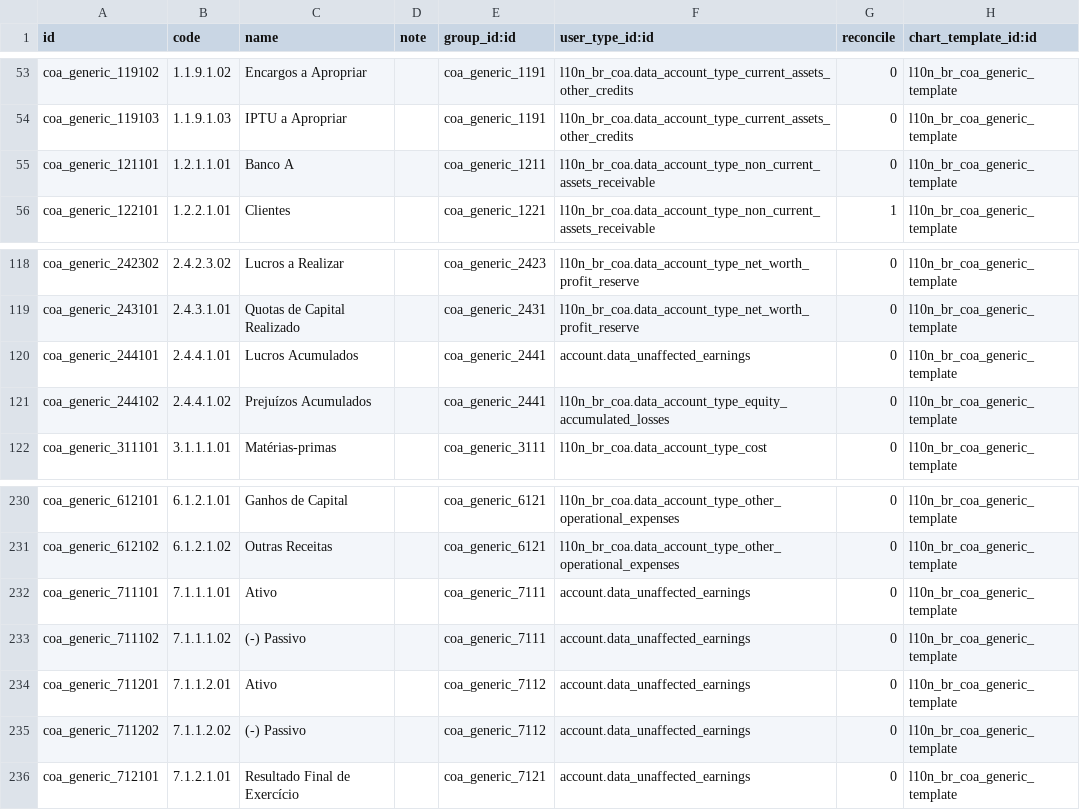
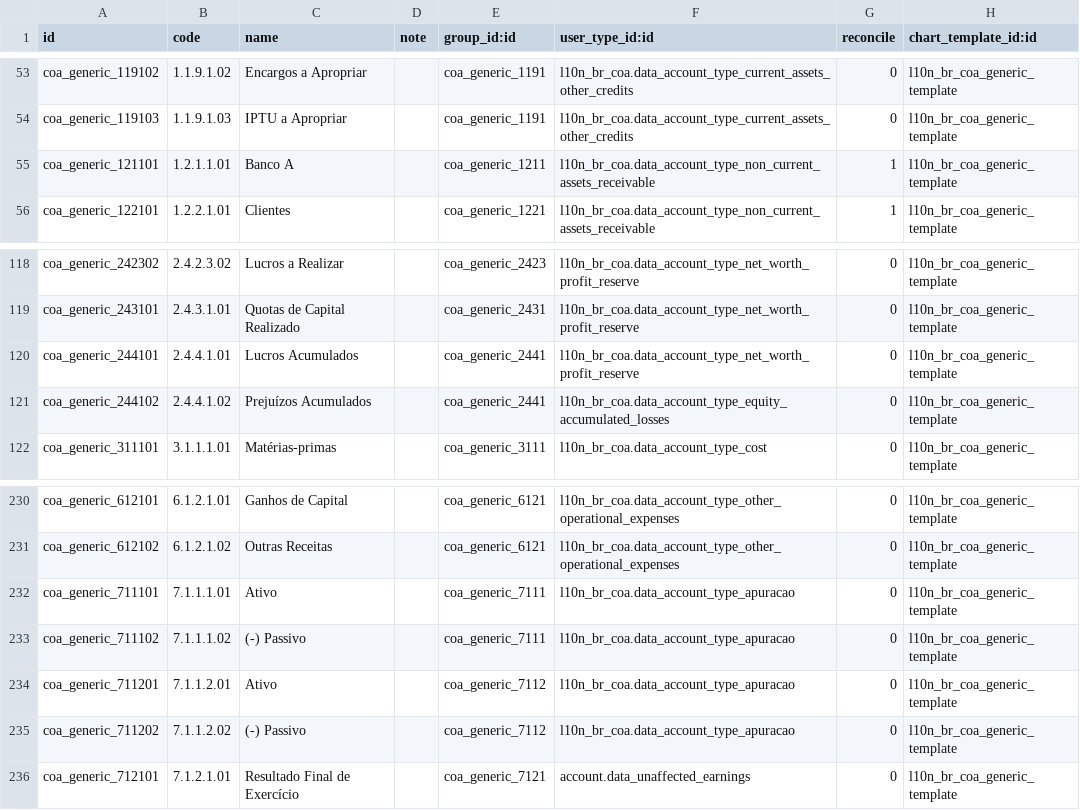
Before and after one commit to it-brasil/l10n-brazil, a CSV file: l10n_br_coa_generic/data/account.account.template.csv, drawn as a sheet; only a part is shown, gaps mark what is left out.

Commit message:
[FIX] account template generic
Signed-off-by: Luis Felipe Mileo <mileo@kmee.com.br>

```diff
--- a/l10n_br_coa_generic/data/account.account.template.csv
+++ b/l10n_br_coa_generic/data/account.account.template.csv
@@ -54,3 +54,3 @@
 "coa_generic_119103","1.1.9.1.03","IPTU a Apropriar",,"coa_generic_1191","l10n_br_coa.data_account_type_current_assets_other_credits","0","l10n_br_coa_generic_template"
-"coa_generic_121101","1.2.1.1.01","Banco A",,"coa_generic_1211","l10n_br_coa.data_account_type_non_current_assets_receivable","0","l10n_br_coa_generic_template"
+"coa_generic_121101","1.2.1.1.01","Banco A",,"coa_generic_1211","l10n_br_coa.data_account_type_non_current_assets_receivable","1","l10n_br_coa_generic_template"
 "coa_generic_122101","1.2.2.1.01","Clientes",,"coa_generic_1221","l10n_br_coa.data_account_type_non_current_assets_receivable","1","l10n_br_coa_generic_template"
@@ -119,3 +119,3 @@
 "coa_generic_243101","2.4.3.1.01","Quotas de Capital Realizado",,"coa_generic_2431","l10n_br_coa.data_account_type_net_worth_profit_reserve","0","l10n_br_coa_generic_template"
-"coa_generic_244101","2.4.4.1.01","Lucros Acumulados",,"coa_generic_2441","account.data_unaffected_earnings","0","l10n_br_coa_generic_template"
+"coa_generic_244101","2.4.4.1.01","Lucros Acumulados",,"coa_generic_2441","l10n_br_coa.data_account_type_net_worth_profit_reserve","0","l10n_br_coa_generic_template"
 "coa_generic_244102","2.4.4.1.02","Prejuízos Acumulados",,"coa_generic_2441","l10n_br_coa.data_account_type_equity_accumulated_losses","0","l10n_br_coa_generic_template"
@@ -231,6 +231,6 @@
 "coa_generic_612102","6.1.2.1.02","Outras Receitas",,"coa_generic_6121","l10n_br_coa.data_account_type_other_operational_expenses","0","l10n_br_coa_generic_template"
-"coa_generic_711101","7.1.1.1.01","Ativo",,"coa_generic_7111","account.data_unaffected_earnings","0","l10n_br_coa_generic_template"
-"coa_generic_711102","7.1.1.1.02","(-) Passivo",,"coa_generic_7111","account.data_unaffected_earnings","0","l10n_br_coa_generic_template"
-"coa_generic_711201","7.1.1.2.01","Ativo",,"coa_generic_7112","account.data_unaffected_earnings","0","l10n_br_coa_generic_template"
-"coa_generic_711202","7.1.1.2.02","(-) Passivo",,"coa_generic_7112","account.data_unaffected_earnings","0","l10n_br_coa_generic_template"
+"coa_generic_711101","7.1.1.1.01","Ativo",,"coa_generic_7111","l10n_br_coa.data_account_type_apuracao","0","l10n_br_coa_generic_template"
+"coa_generic_711102","7.1.1.1.02","(-) Passivo",,"coa_generic_7111","l10n_br_coa.data_account_type_apuracao","0","l10n_br_coa_generic_template"
+"coa_generic_711201","7.1.1.2.01","Ativo",,"coa_generic_7112","l10n_br_coa.data_account_type_apuracao","0","l10n_br_coa_generic_template"
+"coa_generic_711202","7.1.1.2.02","(-) Passivo",,"coa_generic_7112","l10n_br_coa.data_account_type_apuracao","0","l10n_br_coa_generic_template"
 "coa_generic_712101","7.1.2.1.01","Resultado Final de Exercício",,"coa_generic_7121","account.data_unaffected_earnings","0","l10n_br_coa_generic_template"
```
